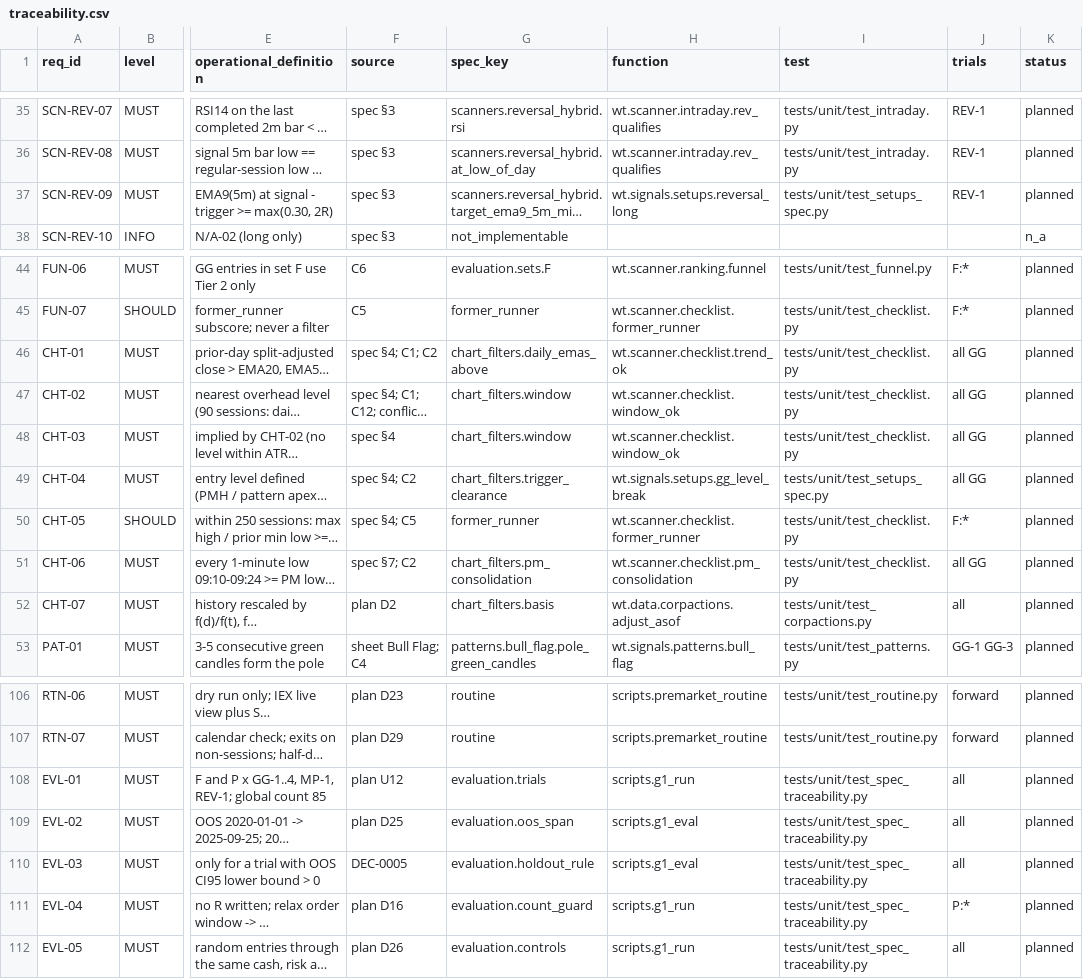
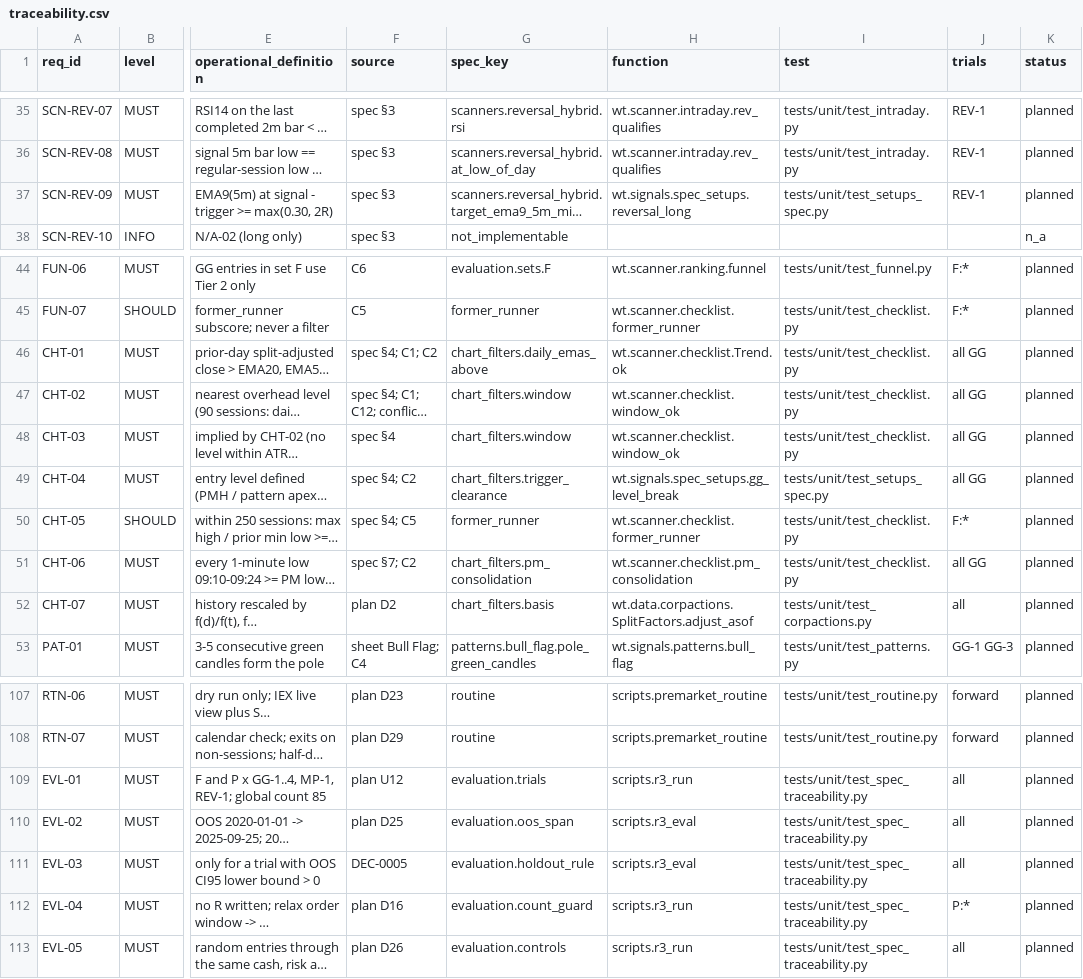
Before and after one commit to Algorythmos-AI/trading-lab-research, a CSV file: research/specs/SPEC-0001-warrior-methodology/traceability.csv, drawn as a sheet; only a part is shown, gaps mark what is left out; long unchanged cells end in …; addresses are those after the commit; the diff covers the shown part only; the diff names each change by its address in the sheet, - before the commit and + after, or states it on an @@ line.

Commit message:
spec(SPEC-0001): amendments found during implementation (still draft v1.0.0)
- D22: suspect-split rule refined so genuine runners are not flagged (ratio near a common split
  ratio without a dollar-volume surge)
- D35: pending-entry invalidation already existed in the engine; the plan item was a false alarm
- D36: clock-aligned 2m/5m bars (new PAT-11)
- D37: time-of-day volume curve from 2019 by clock minute
- D38: strict entry collar for spec trials
- traceability: function and test paths point at the real implementation; conflicts K-26..K-30

```diff
--- a/research/specs/SPEC-0001-warrior-methodology/traceability.csv
+++ b/research/specs/SPEC-0001-warrior-methodology/traceability.csv
-H37 (function): wt.signals.setups.reversal_long
+H37 (function): wt.signals.spec_setups.reversal_long
-H46 (function): wt.scanner.checklist.trend_ok
+H46 (function): wt.scanner.checklist.Trend.ok
-H49 (function): wt.signals.setups.gg_level_break
+H49 (function): wt.signals.spec_setups.gg_level_break
-H52 (function): wt.data.corpactions.adjust_asof
+H52 (function): wt.data.corpactions.SplitFactors.adjust_asof
-H109 (function): scripts.g1_run
+H109 (function): scripts.r3_run
-H110:H111 (function): scripts.g1_eval
+H110:H111 (function): scripts.r3_eval
-H112:H113 (function): scripts.g1_run
+H112:H113 (function): scripts.r3_run
```
Also changed, not shown: 1 added row and 44 edited cells elsewhere in this file, 7 other files.
